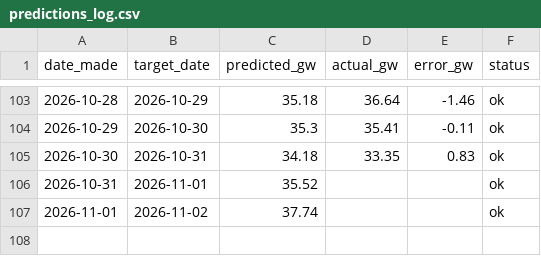
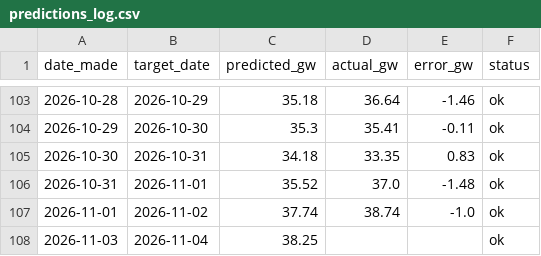
Before and after one commit to Evanssdas/gb-demand-forecaster-2, a CSV file: predictions_log.csv, drawn as a sheet; only a part is shown, gaps mark what is left out.

```diff
--- a/predictions_log.csv
+++ b/predictions_log.csv
@@ -105,3 +105,4 @@ date_made,target_date,predicted_gw,actual_gw,error_gw,status
 2026-10-30,2026-10-31,34.18,33.35,0.83,ok
-2026-10-31,2026-11-01,35.52,,,ok
-2026-11-01,2026-11-02,37.74,,,ok
+2026-10-31,2026-11-01,35.52,37.0,-1.48,ok
+2026-11-01,2026-11-02,37.74,38.74,-1.0,ok
+2026-11-03,2026-11-04,38.25,,,ok
```
